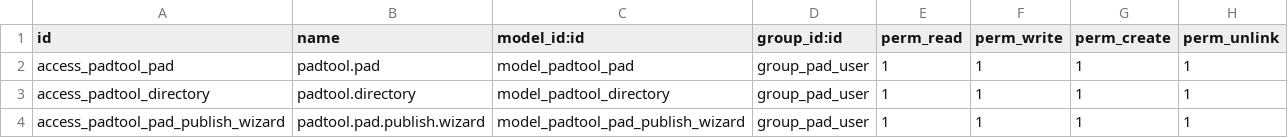
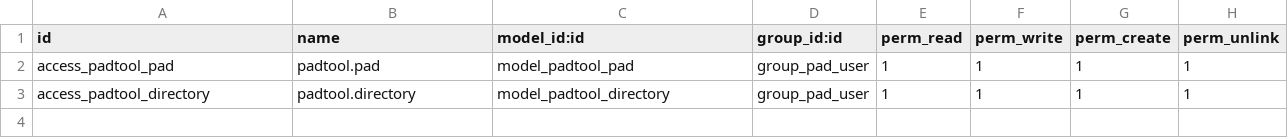
Before and after one commit to wft999/favite, a CSV file: odoo/padtool/security/ir.model.access.csv, drawn as a sheet; the diff names each change by its address in the sheet, - before the commit and + after, or states it on an @@ line.

```diff
--- a/odoo/padtool/security/ir.model.access.csv
+++ b/odoo/padtool/security/ir.model.access.csv
-row 4: access_padtool_pad_publish_wizard | padtool.pad.publish.wizard | model_padtool_pad_publish_wizard | group_pad_user | 1 | 1 | 1 | 1
```
Also changed, not shown: 11 other files.
